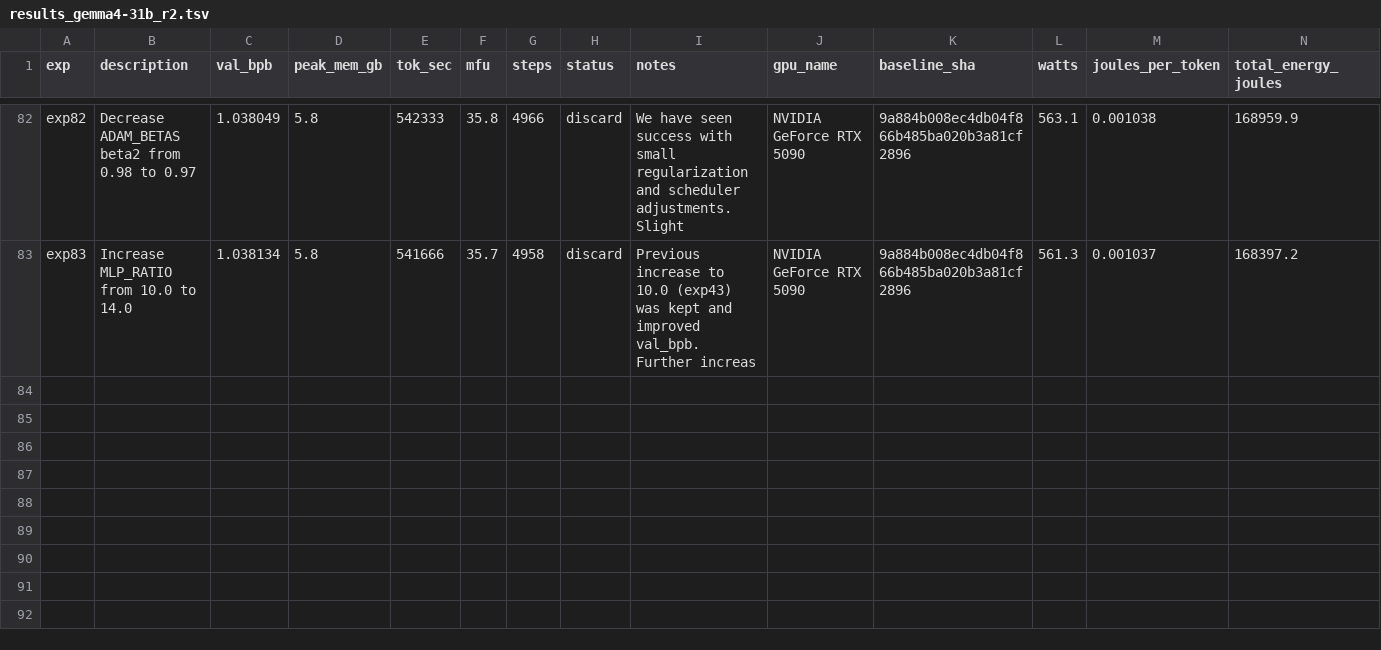
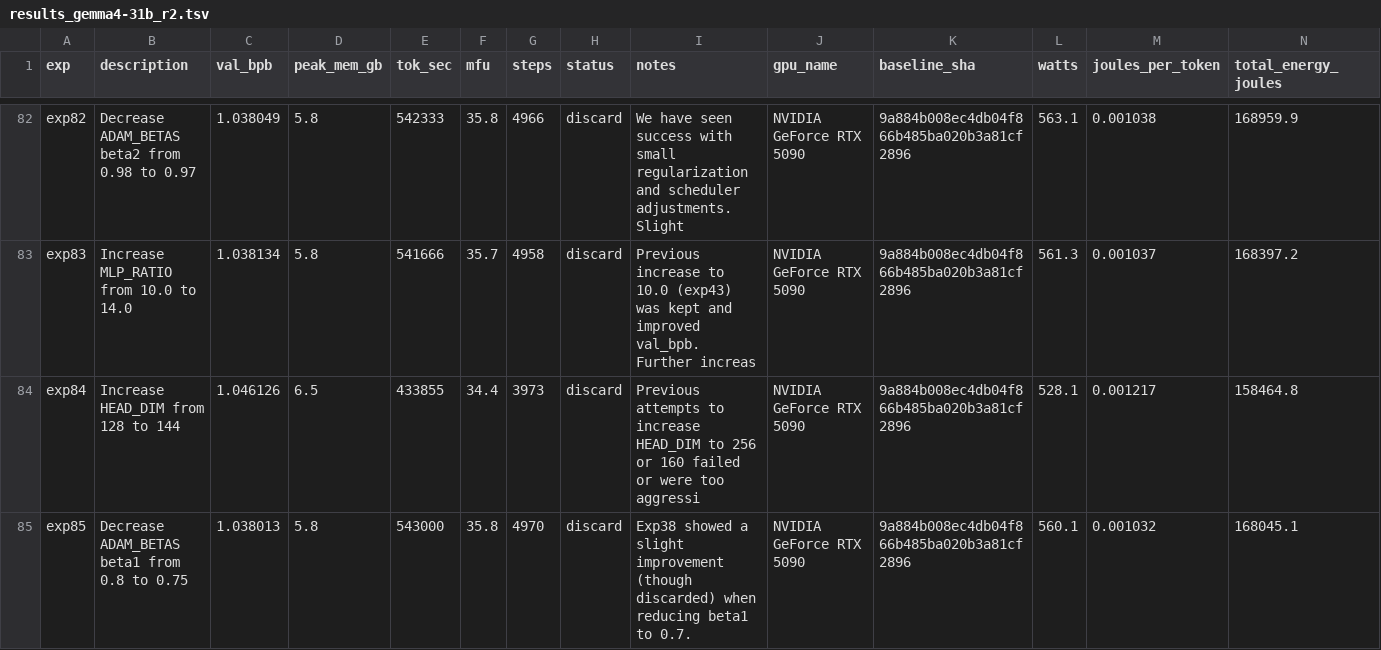
Before and after one commit to elementalcollision/autoresearch-unified, a TSV file: results_gemma4-31b_r2.tsv, drawn as a sheet; only a part is shown, gaps mark what is left out.

Commit message:
Sync results (19:06 UTC) — exp84 | kept=14 disc=65 crash=5 | best=1.0375

```diff
--- a/results_gemma4-31b_r2.tsv
+++ b/results_gemma4-31b_r2.tsv
@@ -83 +83,3 @@ exp82	Decrease ADAM_BETAS beta2 from 0.98 to 0.97	1.038049	5.8	542333	35.8	4966
 exp83	Increase MLP_RATIO from 10.0 to 14.0	1.038134	5.8	541666	35.7	4958	discard	Previous increase to 10.0 (exp43) was kept and improved val_bpb. Further increas	NVIDIA GeForce RTX 5090	9a884b008ec4db04f866b485ba020b3a81cf2896	561.3	0.001037	168397.2
+exp84	Increase HEAD_DIM from 128 to 144	1.046126	6.5	433855	34.4	3973	discard	Previous attempts to increase HEAD_DIM to 256 or 160 failed or were too aggressi	NVIDIA GeForce RTX 5090	9a884b008ec4db04f866b485ba020b3a81cf2896	528.1	0.001217	158464.8
+exp85	Decrease ADAM_BETAS beta1 from 0.8 to 0.75	1.038013	5.8	543000	35.8	4970	discard	Exp38 showed a slight improvement (though discarded) when reducing beta1 to 0.7.	NVIDIA GeForce RTX 5090	9a884b008ec4db04f866b485ba020b3a81cf2896	560.1	0.001032	168045.1
```
Also changed, not shown: 1 other file.
